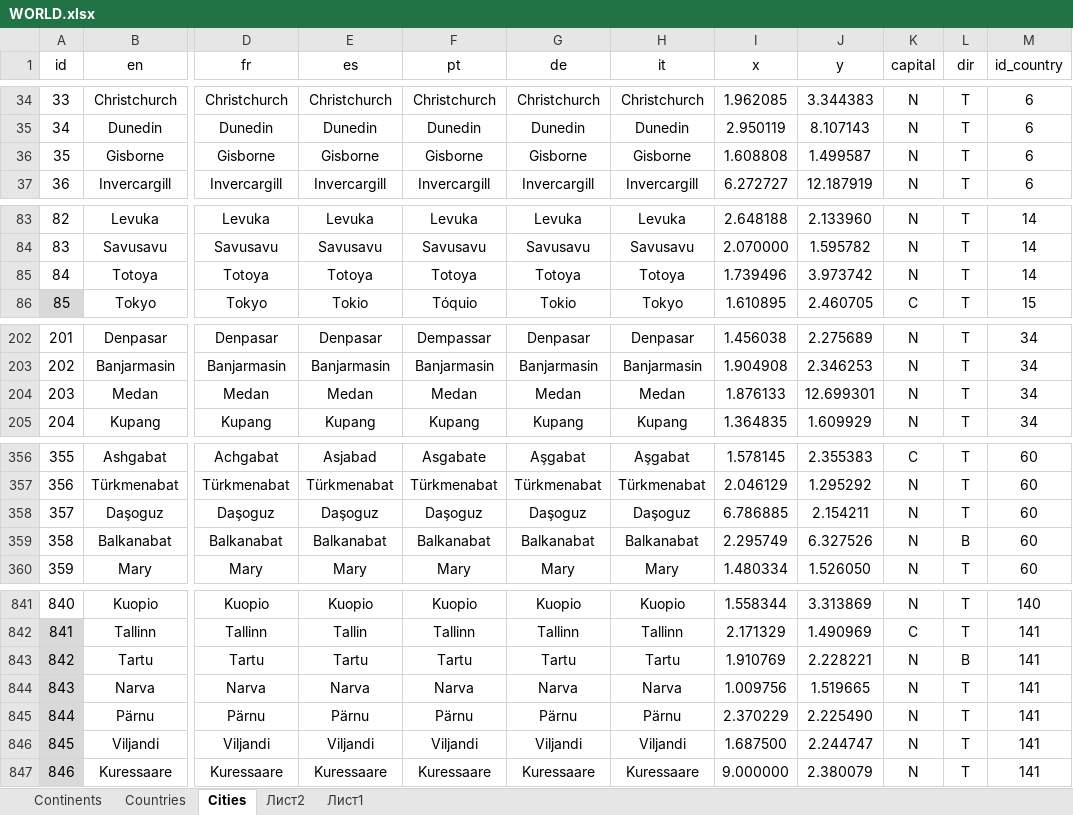
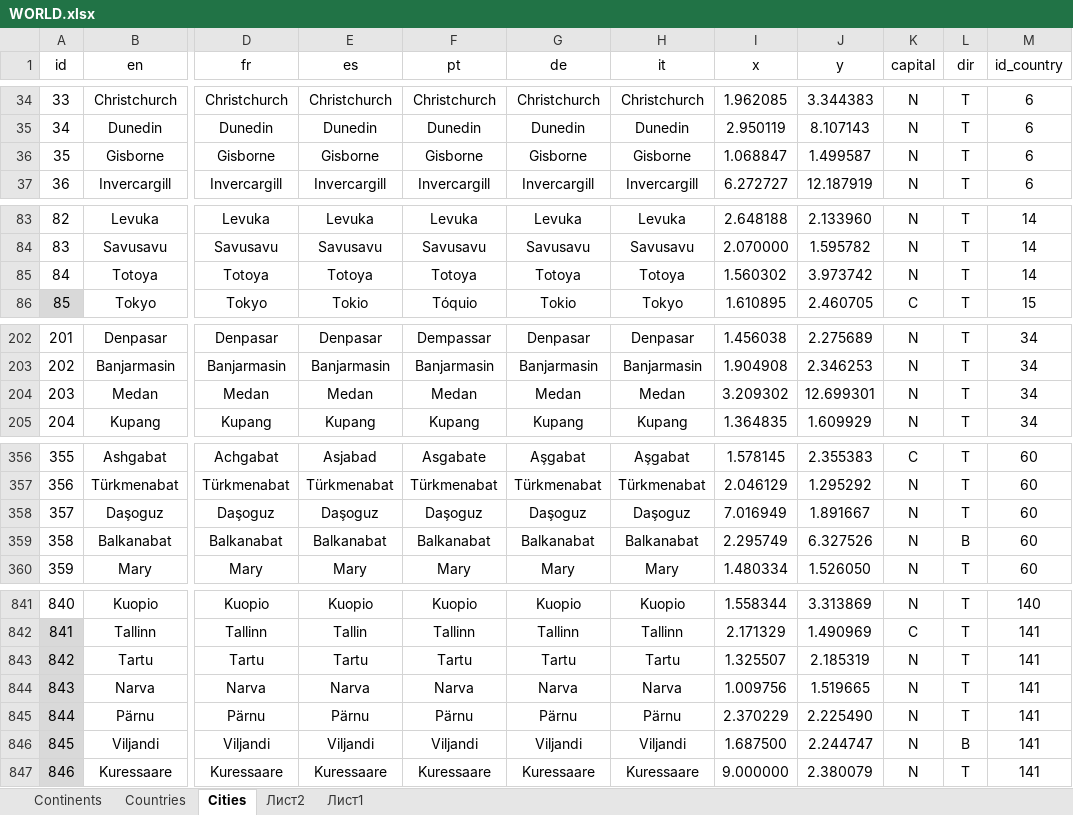
Before and after one commit to TOxaREY/Locity, an Excel workbook: MAPS_BASE/WORLD.xlsx, sheet Сities, drawn as a sheet; only a part is shown, gaps mark what is left out; values as stored, in another font and other column widths than the file's, no borders; the diff covers the shown part only; the diff names each change by its address in the sheet, - before the commit and + after, or states it on an @@ line.

```diff
--- a/MAPS_BASE/WORLD.xlsx (sheet Сities)
+++ b/MAPS_BASE/WORLD.xlsx (sheet Сities)
-I36 (x): 1.608808
+I36 (x): 1.068847
-I85 (x): 1.739496
+I85 (x): 1.560302
-I204 (x): 1.876133
+I204 (x): 3.209302
-I358 (x): 6.786885
+I358 (x): 7.016949
-J358 (y): 2.154211
+J358 (y): 1.891667
-I843 (x): 1.910769
+I843 (x): 1.325507
-J843 (y): 2.228221
+J843 (y): 2.185319
-L843 (dir): B
+L843 (dir): T
-L846 (dir): T
+L846 (dir): B
```
Also changed, not shown: 1 edited cell elsewhere in this sheet, sheet Лист2, 14 other files.
